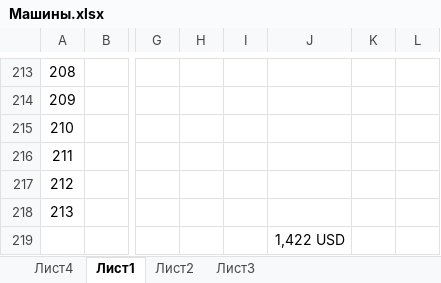
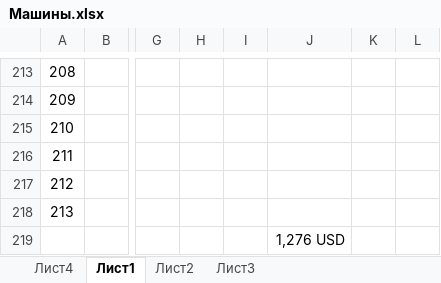
Before and after one commit to rutraq/Logistic, an Excel workbook: Машины.xlsx, sheet Лист1, drawn as a sheet; only a part is shown, gaps mark what is left out; values as stored, in another font and other column widths than the file's, no borders; the diff covers the shown part only; the diff names each change by its address in the sheet, - before the commit and + after, or states it on an @@ line.

```diff
--- a/Машины.xlsx (sheet Лист1)
+++ b/Машины.xlsx (sheet Лист1)
-J219: 1,422 USD
+J219: 1,276 USD
```
Also changed, not shown: 33 edited cells and cell formats elsewhere in this sheet, 12 other files.
